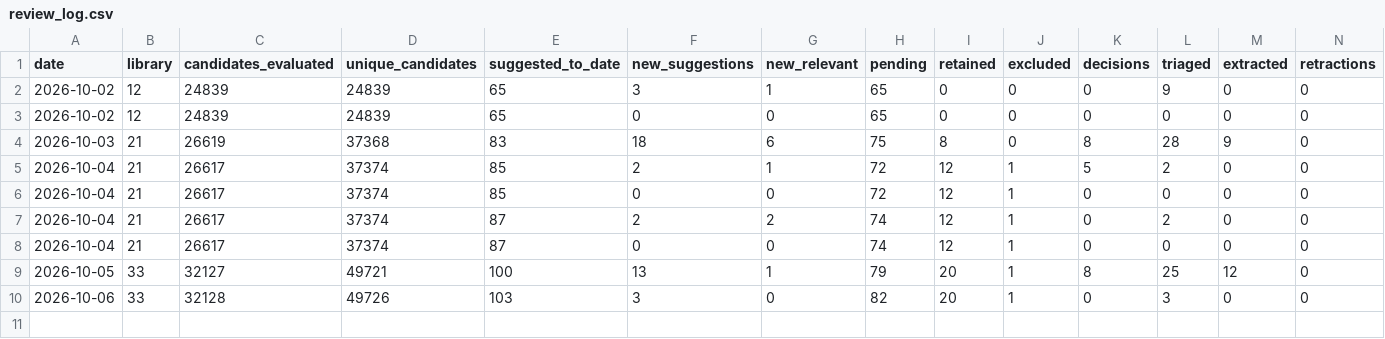
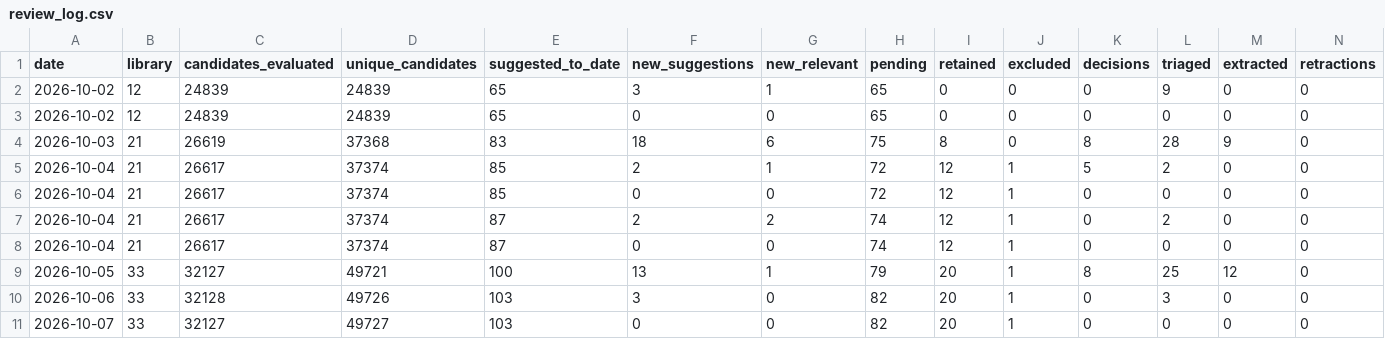
Before and after one commit to PierreBetti/lit-pipeline, a CSV file: logs/review_log.csv, drawn as a sheet; only a part is shown; rows hold the shown columns only; the diff names each change by its address in the sheet, - before the commit and + after, or states it on an @@ line.

```diff
--- a/logs/review_log.csv
+++ b/logs/review_log.csv
+row 11: 2026-10-07 | 33 | 32127 | 49727 | 103 | 0 | 0 | 82 | 20 | 1 | 0 | 0 | 0 | 0
```
Also changed, not shown: 6 other files.
